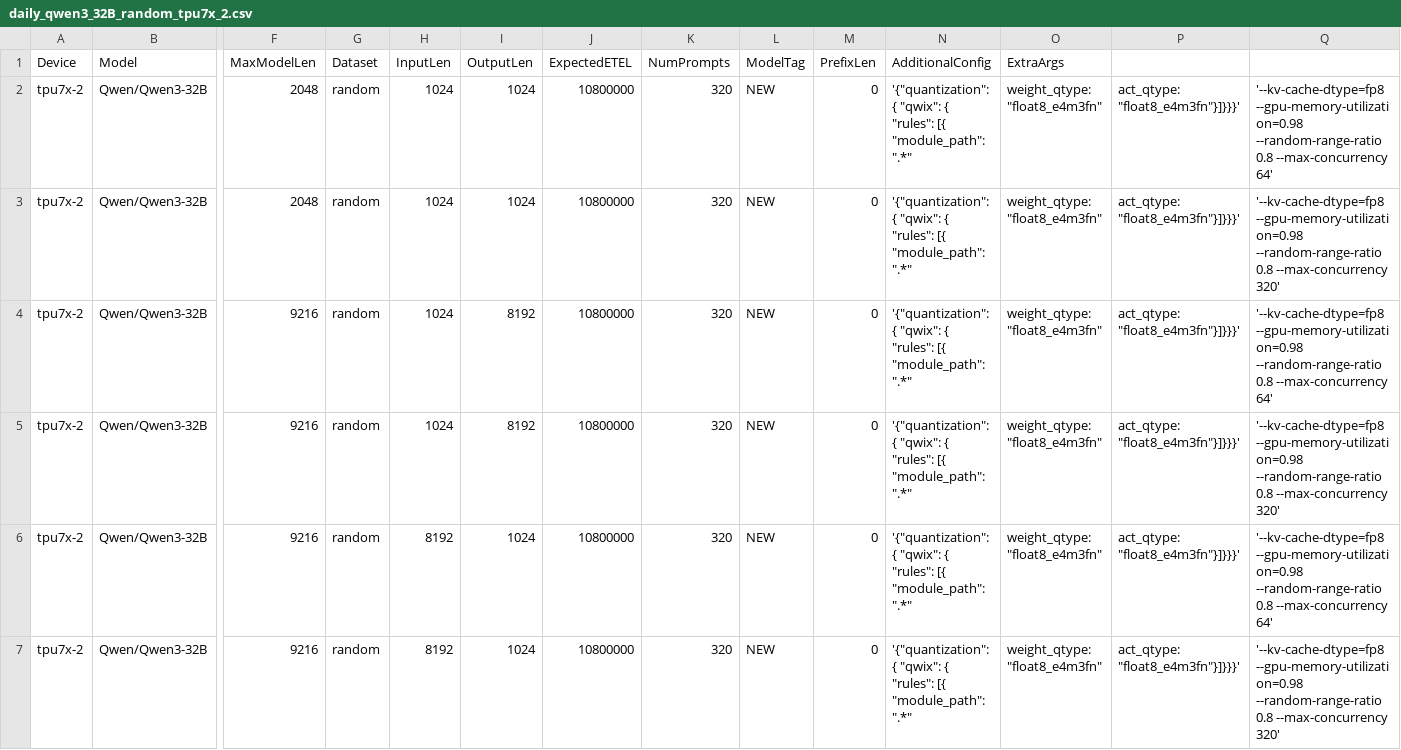
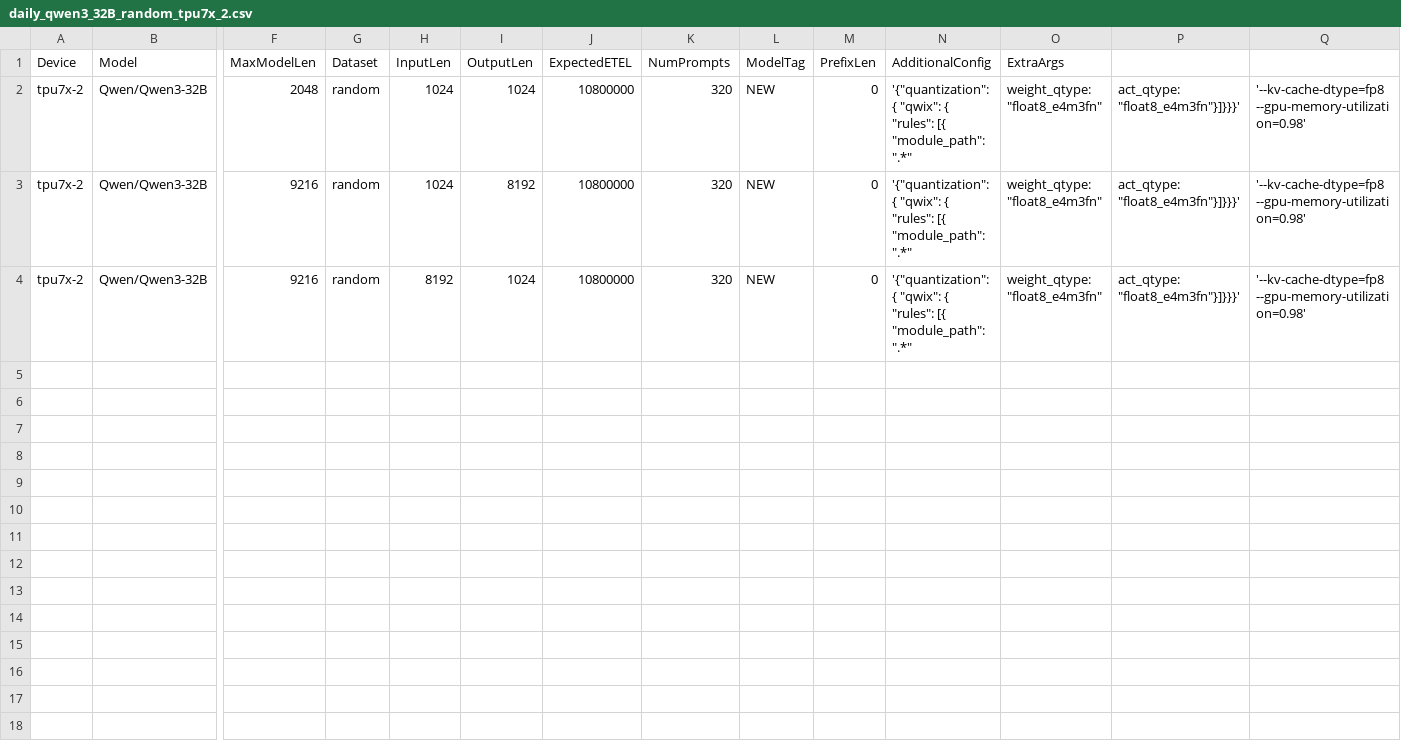
Before and after one commit to QiliangCui/bm-infra, a CSV file: cases/daily_qwen3_32B_random_tpu7x_2.csv, drawn as a sheet; only a part is shown, gaps mark what is left out; removed rows and columns are numbered as before the commit, all else as after; rows hold the shown columns only; the diff names each change by its address in the sheet, - before the commit and + after, or states it on an @@ line.

```diff
--- a/cases/daily_qwen3_32B_random_tpu7x_2.csv
+++ b/cases/daily_qwen3_32B_random_tpu7x_2.csv
-Q2: '--kv-cache-dtype=fp8 --gpu-memory-utilization=0.98 --random-range-ratio 0.8 --max-concurrency 64'
+Q2: '--kv-cache-dtype=fp8 --gpu-memory-utilization=0.98'
-row 3: tpu7x-2 | Qwen/Qwen3-32B | 2048 | random | 1024 | 1024 | 10800000 | 320 | NEW | 0 | '{"quantization": { "qwix": { "rules": [{ "module_path": ".*" | weight_qtype: "float8_e4m3fn" | act_qtype: "float8_e4m3fn"}]}}}' | '--kv-cache-dtype=fp8 --gpu-memory-utilization=0.98 --random-range-ratio 0.8 --max-concurrency 320'
-Q3: '--kv-cache-dtype=fp8 --gpu-memory-utilization=0.98 --random-range-ratio 0.8 --max-concurrency 64'
+Q3: '--kv-cache-dtype=fp8 --gpu-memory-utilization=0.98'
-row 5: tpu7x-2 | Qwen/Qwen3-32B | 9216 | random | 1024 | 8192 | 10800000 | 320 | NEW | 0 | '{"quantization": { "qwix": { "rules": [{ "module_path": ".*" | weight_qtype: "float8_e4m3fn" | act_qtype: "float8_e4m3fn"}]}}}' | '--kv-cache-dtype=fp8 --gpu-memory-utilization=0.98 --random-range-ratio 0.8 --max-concurrency 320'
-Q4: '--kv-cache-dtype=fp8 --gpu-memory-utilization=0.98 --random-range-ratio 0.8 --max-concurrency 64'
+Q4: '--kv-cache-dtype=fp8 --gpu-memory-utilization=0.98'
-row 7: tpu7x-2 | Qwen/Qwen3-32B | 9216 | random | 8192 | 1024 | 10800000 | 320 | NEW | 0 | '{"quantization": { "qwix": { "rules": [{ "module_path": ".*" | weight_qtype: "float8_e4m3fn" | act_qtype: "float8_e4m3fn"}]}}}' | '--kv-cache-dtype=fp8 --gpu-memory-utilization=0.98 --random-range-ratio 0.8 --max-concurrency 320'
```
Also changed, not shown: 2 other files.
